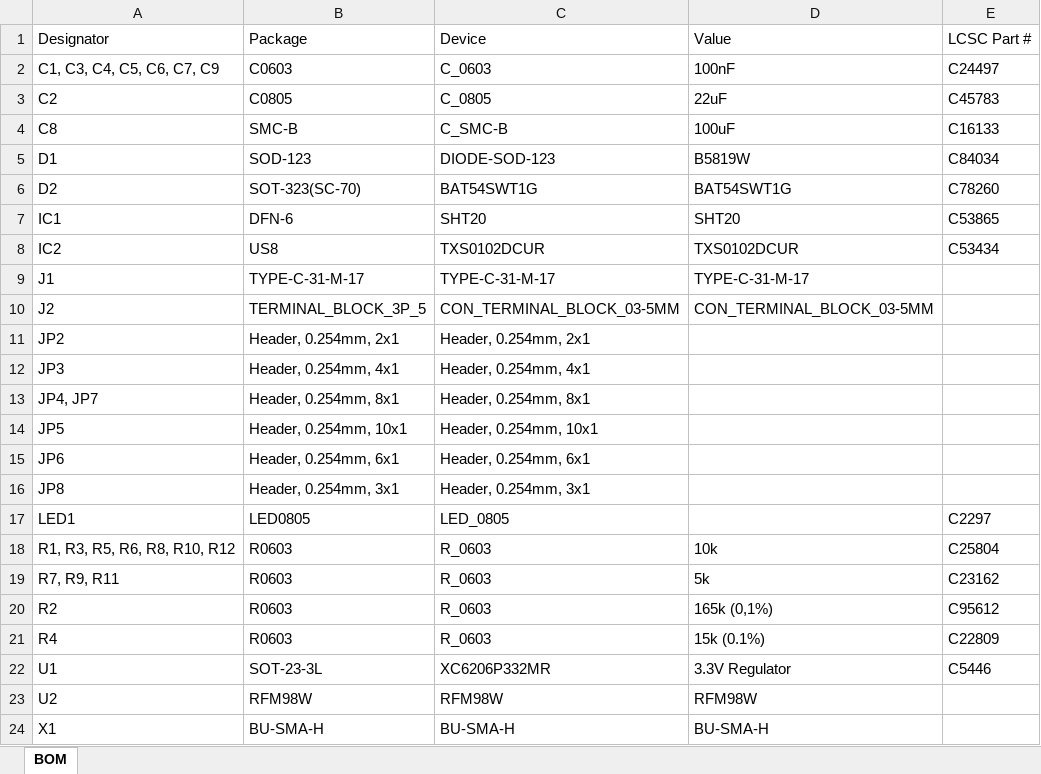
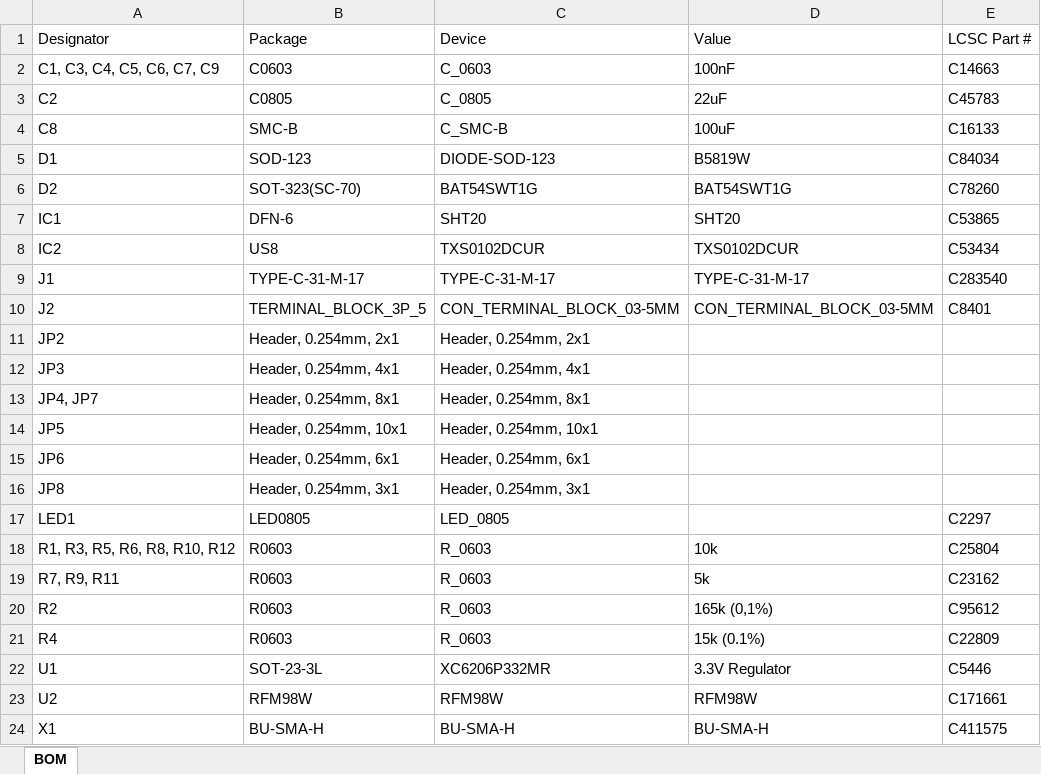
Before and after one commit to angrypig7/RFM98W-LoRa-Shield, an Excel workbook: _OUTPUT/BOM.xlsx, sheet BOM, drawn as a sheet; values as stored, in another font and other column widths than the file's, no borders; the diff names each change by its address in the sheet, - before the commit and + after, or states it on an @@ line.

```diff
--- a/_OUTPUT/BOM.xlsx (sheet BOM)
+++ b/_OUTPUT/BOM.xlsx (sheet BOM)
-E2 (LCSC Part #): C24497
+E2 (LCSC Part #): C14663
-E9 (LCSC Part #): (empty)
+E9 (LCSC Part #): C283540
-E10 (LCSC Part #): (empty)
+E10 (LCSC Part #): C8401
-E23 (LCSC Part #): (empty)
+E23 (LCSC Part #): C171661
-E24 (LCSC Part #): (empty)
+E24 (LCSC Part #): C411575
```
Also changed, not shown: 7 other files.
